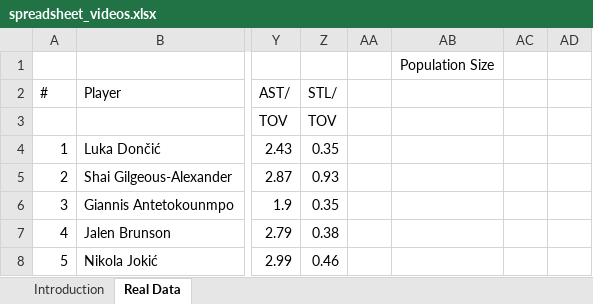
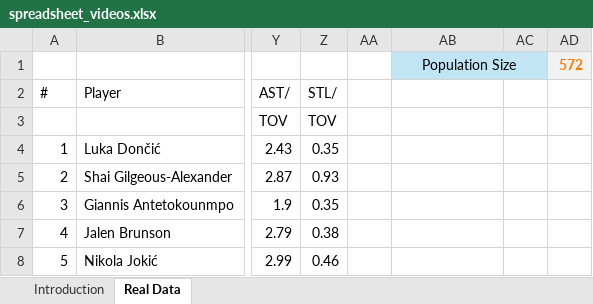
Before and after one commit to Prof-Sears/prof-sears.github.io, an Excel workbook: statistics/spreadsheet_videos.xlsx, sheet Real Data, drawn as a sheet; only a part is shown, gaps mark what is left out; values as stored, in another font and other column widths than the file's, no borders; conditional formats not drawn; the diff names each change by its address in the sheet, - before the commit and + after, or states it on an @@ line.

Commit message:
Update spreadsheet_videos.xlsx

```diff
--- a/statistics/spreadsheet_videos.xlsx (sheet Real Data)
+++ b/statistics/spreadsheet_videos.xlsx (sheet Real Data)
-AB1:AC1 fill: none
+AB1:AC1 fill: #C1E5F5
+AB1:AC1 merged
-AD1: (empty)
+AD1: 572
-AD1 fill: none
+AD1 fill: #F2F2F2
```
Also changed, not shown: sheet Introduction.
